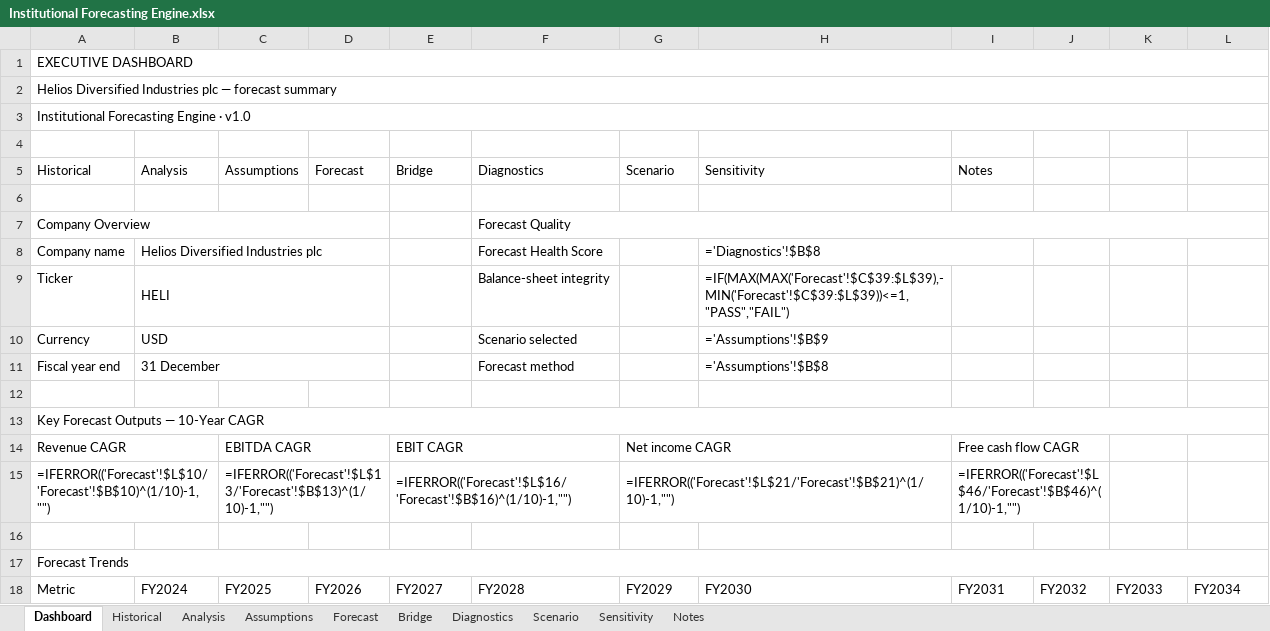
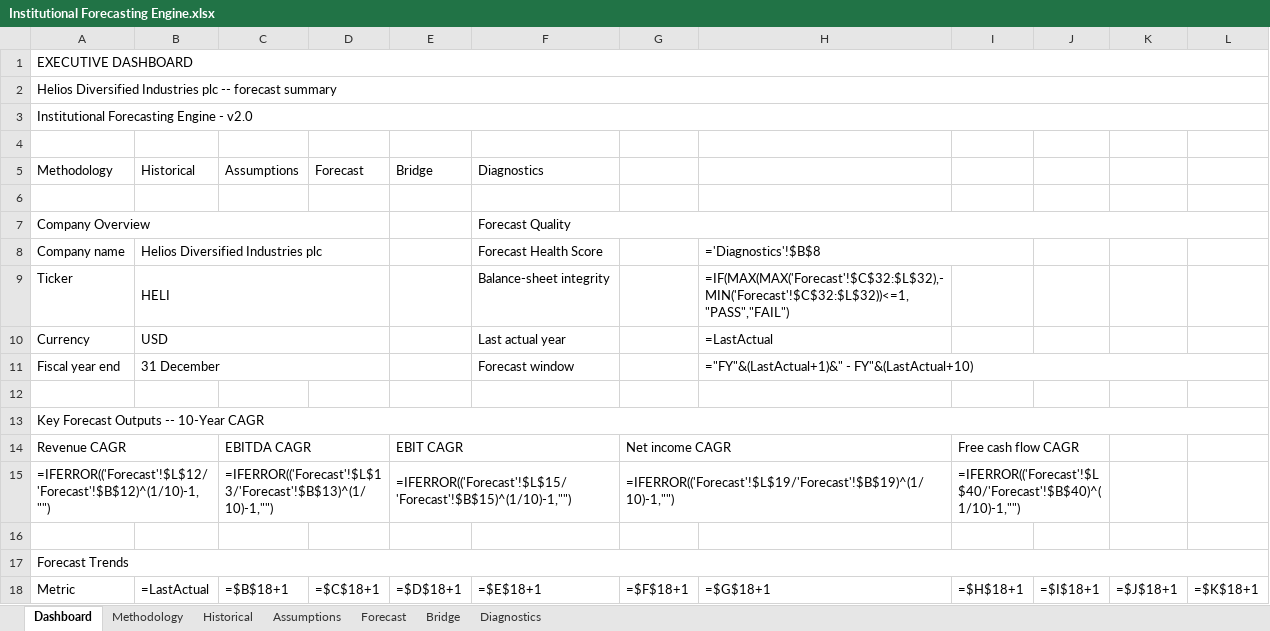
Before and after one commit to ahmadalchami97-bot/DCF, an Excel workbook: examples/Institutional Forecasting Engine.xlsx, sheet Dashboard, drawn as a sheet; only a part is shown; values as stored, in another font and other column widths than the file's, no cell formats; formulas without a stored value are shown as written; charts and pictures and conditional formats not drawn; removed rows and columns are numbered as before the commit, all else as after; the diff covers the shown part only; the diff names each change by its address in the sheet, - before the commit and + after, or states it on an @@ line.

```diff
--- a/examples/Institutional Forecasting Engine.xlsx (sheet Dashboard)
+++ b/examples/Institutional Forecasting Engine.xlsx (sheet Dashboard)
-sheet tab: Analysis
-sheet tab: Scenario
-sheet tab: Sensitivity
-sheet tab: Notes
+sheet tab: Methodology
-A2: …Industries plc — forecast summary
+A2: …Industries plc -- forecast summary
-A3: Institutional Forecasting Engine · v1.0
+A3: Institutional Forecasting Engine - v2.0
-row 5: Historical | Analysis | Assumptions | Forecast | Bridge | Diagnostics | Scenario | Sensitivity | Notes
+row 5: Methodology | Historical | Assumptions | Forecast | Bridge | Diagnostics
-H9: =IF(MAX(MAX('Forecast'!$C$39:$L$39),-MIN('Forecast'!$C$39:$L$39))<=1,"PASS","FAIL")
+H9: =IF(MAX(MAX('Forecast'!$C$32:$L$32),-MIN('Forecast'!$C$32:$L$32))<=1,"PASS","FAIL")
-F10: Scenario selected
+F10: Last actual year
-H10: ='Assumptions'!$B$9
+H10: =LastActual
-F11: Forecast method
+F11: Forecast window
-H11: ='Assumptions'!$B$8
+H11: ="FY"&(LastActual+1)&" - FY"&(LastActual+10)
+H11:L11 merged
-A13: Key Forecast Outputs — 10-Year CAGR
+A13: Key Forecast Outputs -- 10-Year CAGR
-A15: =IFERROR(('Forecast'!$L$10/'Forecast'!$B$10)^(1/10)-1,"")
+A15: =IFERROR(('Forecast'!$L$12/'Forecast'!$B$12)^(1/10)-1,"")
-E15: =IFERROR(('Forecast'!$L$16/'Forecast'!$B$16)^(1/10)-1,"")
+E15: =IFERROR(('Forecast'!$L$15/'Forecast'!$B$15)^(1/10)-1,"")
-G15: =IFERROR(('Forecast'!$L$21/'Forecast'!$B$21)^(1/10)-1,"")
+G15: =IFERROR(('Forecast'!$L$19/'Forecast'!$B$19)^(1/10)-1,"")
-I15: =IFERROR(('Forecast'!$L$46/'Forecast'!$B$46)^(1/10)-1,"")
+I15: =IFERROR(('Forecast'!$L$40/'Forecast'!$B$40)^(1/10)-1,"")
-B18: FY2024
+B18: =LastActual
-C18: FY2025
+C18: =$B$18+1
-D18: FY2026
+D18: =$C$18+1
-E18: FY2027
+E18: =$D$18+1
-F18: FY2028
+F18: =$E$18+1
-G18: FY2029
+G18: =$F$18+1
-H18: FY2030
+H18: =$G$18+1
-I18: FY2031
+I18: =$H$18+1
-J18: FY2032
+J18: =$I$18+1
-K18: FY2033
+K18: =$J$18+1
-L18: FY2034
+L18: =$K$18+1
```
Also changed, not shown: 1 removed row and 66 edited cells elsewhere in this sheet, sheet Forecast, sheet Historical, sheet Assumptions, sheet Bridge, sheet Diagnostics, cell formats, charts or pictures, examples/Institutional Forecasting Engine (blank).xlsx, 21 other files.
